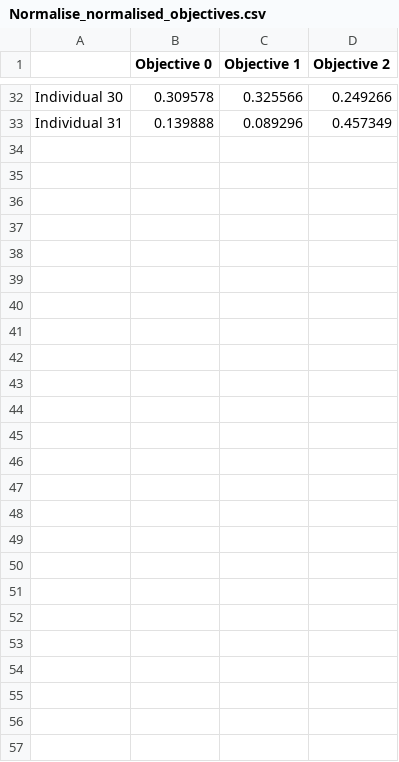
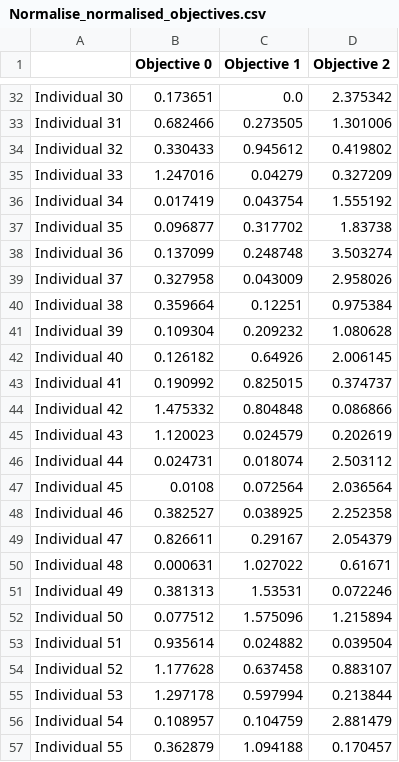
Before and after one commit to s-simoncelli/optirustic, a CSV file: optirustic/src/algorithms/nsga3/test_data/Normalise_normalised_objectives.csv, drawn as a sheet; only a part is shown, gaps mark what is left out; the diff covers the shown part only; the diff names each change by its address in the sheet, - before the commit and + after, or states it on an @@ line.

```diff
--- a/optirustic/src/algorithms/nsga3/test_data/Normalise_normalised_objectives.csv
+++ b/optirustic/src/algorithms/nsga3/test_data/Normalise_normalised_objectives.csv
-B32 (Objective 0): 0.309578
+B32 (Objective 0): 0.173651
-C32 (Objective 1): 0.325566
+C32 (Objective 1): 0.0
-D32 (Objective 2): 0.249266
+D32 (Objective 2): 2.375342
-B33 (Objective 0): 0.139888
+B33 (Objective 0): 0.682466
-C33 (Objective 1): 0.089296
+C33 (Objective 1): 0.273505
-D33 (Objective 2): 0.457349
+D33 (Objective 2): 1.301006
+row 34: Individual 32 | 0.330433 | 0.945612 | 0.419802
+row 35: Individual 33 | 1.247016 | 0.04279 | 0.327209
+row 36: Individual 34 | 0.017419 | 0.043754 | 1.555192
+row 37: Individual 35 | 0.096877 | 0.317702 | 1.83738
+row 38: Individual 36 | 0.137099 | 0.248748 | 3.503274
+row 39: Individual 37 | 0.327958 | 0.043009 | 2.958026
+row 40: Individual 38 | 0.359664 | 0.12251 | 0.975384
+row 41: Individual 39 | 0.109304 | 0.209232 | 1.080628
+row 42: Individual 40 | 0.126182 | 0.64926 | 2.006145
+row 43: Individual 41 | 0.190992 | 0.825015 | 0.374737
+row 44: Individual 42 | 1.475332 | 0.804848 | 0.086866
+row 45: Individual 43 | 1.120023 | 0.024579 | 0.202619
+row 46: Individual 44 | 0.024731 | 0.018074 | 2.503112
+row 47: Individual 45 | 0.0108 | 0.072564 | 2.036564
+row 48: Individual 46 | 0.382527 | 0.038925 | 2.252358
+row 49: Individual 47 | 0.826611 | 0.29167 | 2.054379
+row 50: Individual 48 | 0.000631 | 1.027022 | 0.61671
+row 51: Individual 49 | 0.381313 | 1.53531 | 0.072246
+row 52: Individual 50 | 0.077512 | 1.575096 | 1.215894
+row 53: Individual 51 | 0.935614 | 0.024882 | 0.039504
+row 54: Individual 52 | 1.177628 | 0.637458 | 0.883107
+row 55: Individual 53 | 1.297178 | 0.597994 | 0.213844
+row 56: Individual 54 | 0.108957 | 0.104759 | 2.881479
+row 57: Individual 55 | 0.362879 | 1.094188 | 0.170457
```
Also changed, not shown: 90 edited cells elsewhere in this file, optirustic/src/algorithms/nsga3/test_data/Associate_individuals.csv, optirustic/src/algorithms/nsga3/test_data/Associate_ref_points.csv, 2 other files.
